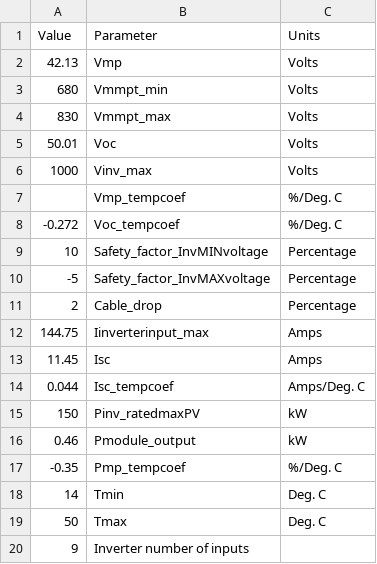
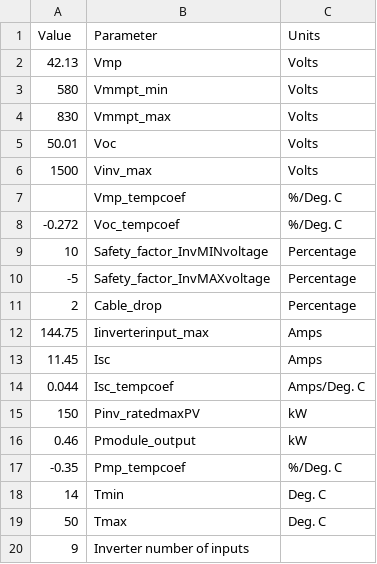
Before and after one commit to steinauer/PV_StringCalculations, a CSV file: List_of_parameters.csv, drawn as a sheet.

Commit message:
Update List_of_parameters.csv

```diff
--- a/List_of_parameters.csv
+++ b/List_of_parameters.csv
@@ -2,6 +2,6 @@ Value,Parameter,Units
 42.13,Vmp,Volts
-680,Vmmpt_min,Volts
+580,Vmmpt_min,Volts
 830,Vmmpt_max,Volts
 50.01,Voc,Volts
-1000,Vinv_max,Volts
+1500,Vinv_max,Volts
 ,Vmp_tempcoef,%/Deg. C
```
